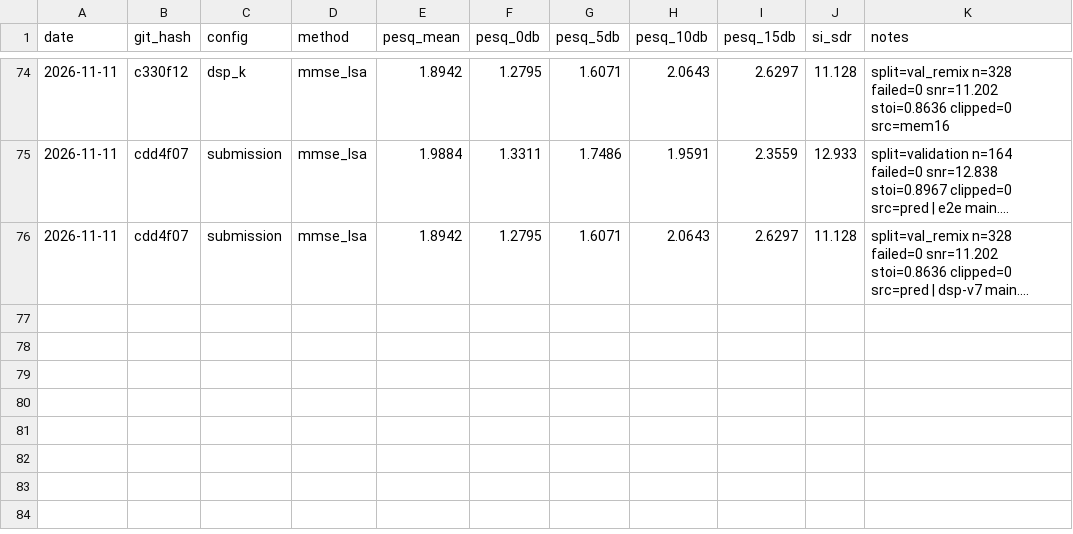
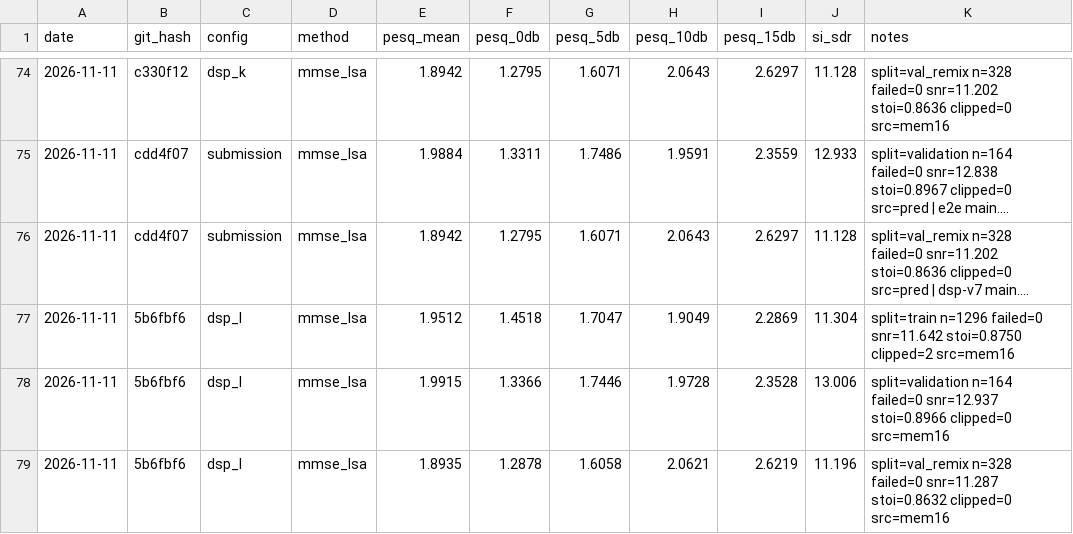
Before and after one commit to pauljh4323/SGSYS_13thTeam_NoiseReductionChallenge, a CSV file: results/experiments.csv, drawn as a sheet; only a part is shown, gaps mark what is left out; long unchanged cells end in …; the diff names each change by its address in the sheet, - before the commit and + after, or states it on an @@ line.

```diff
--- a/results/experiments.csv
+++ b/results/experiments.csv
+row 77: 2026-11-11 | 5b6fbf6 | dsp_l | mmse_lsa | 1.9512 | 1.4518 | 1.7047 | 1.9049 | 2.2869 | 11.304 | split=train n=1296 failed=0 snr=11.642 stoi=0.8750 clipped=2 src=mem16
+row 78: 2026-11-11 | 5b6fbf6 | dsp_l | mmse_lsa | 1.9915 | 1.3366 | 1.7446 | 1.9728 | 2.3528 | 13.006 | split=validation n=164 failed=0 snr=12.937 stoi=0.8966 clipped=0 src=mem16
+row 79: 2026-11-11 | 5b6fbf6 | dsp_l | mmse_lsa | 1.8935 | 1.2878 | 1.6058 | 2.0621 | 2.6219 | 11.196 | split=val_remix n=328 failed=0 snr=11.287 stoi=0.8632 clipped=0 src=mem16
```
Also changed, not shown: 2 other files.
